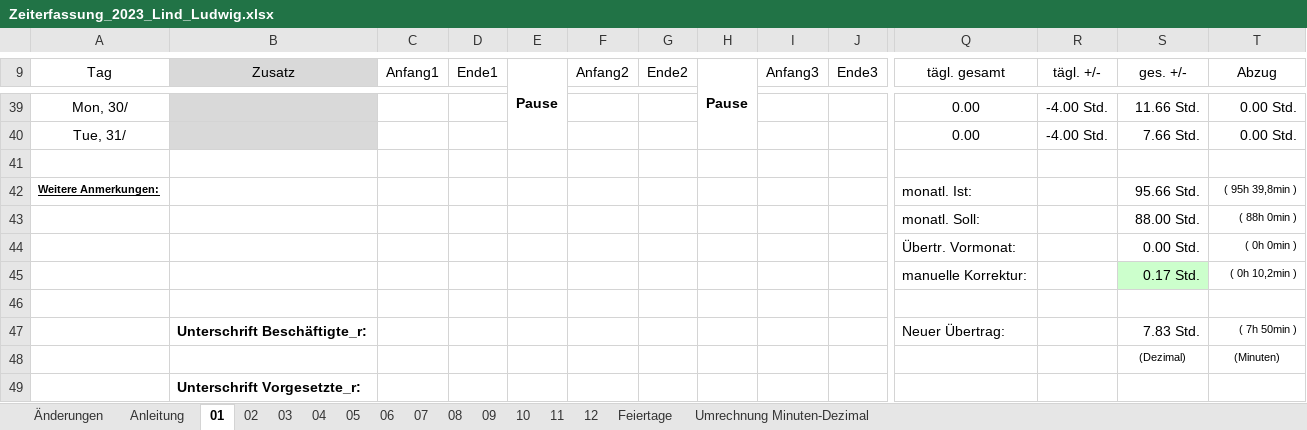
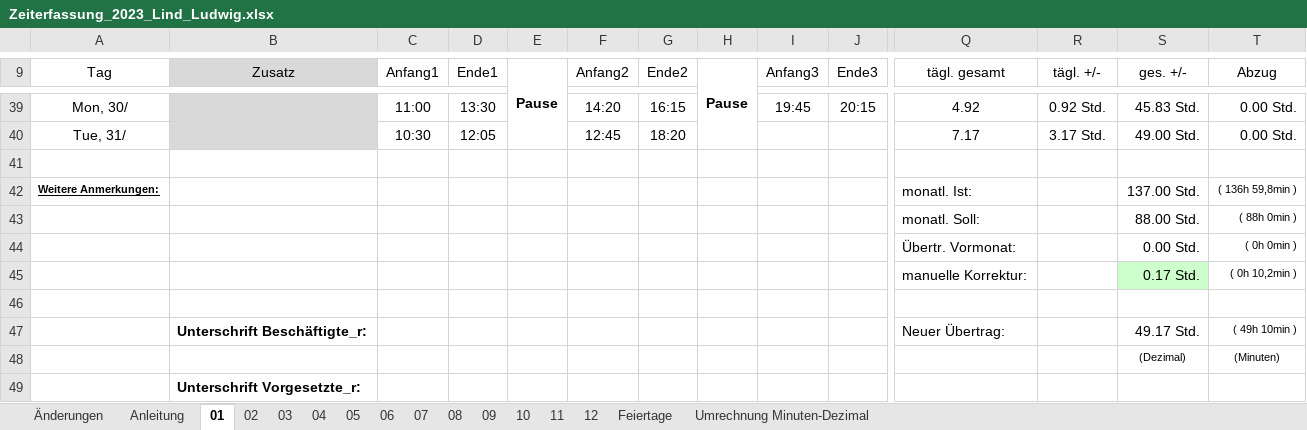
Before and after one commit to GiWduL4/WiMi, an Excel workbook: Verwaltung/Arbeitszeiterfassung/Zeiterfassung_2023_Lind_Ludwig.xlsx, sheet 01, drawn as a sheet; only a part is shown, gaps mark what is left out; values as stored, in another font and other column widths than the file's, no borders; conditional formats not drawn; the diff covers the shown part only; the diff names each change by its address in the sheet, - before the commit and + after, or states it on an @@ line.

```diff
--- a/Verwaltung/Arbeitszeiterfassung/Zeiterfassung_2023_Lind_Ludwig.xlsx (sheet 01)
+++ b/Verwaltung/Arbeitszeiterfassung/Zeiterfassung_2023_Lind_Ludwig.xlsx (sheet 01)
-C39 (Anfang1): (empty)
+C39 (Anfang1): 11:00
-D39 (Ende1): (empty)
+D39 (Ende1): 13:30
-F39 (Anfang2): (empty)
+F39 (Anfang2): 14:20
-G39 (Ende2): (empty)
+G39 (Ende2): 16:15
-I39 (Anfang3): (empty)
+I39 (Anfang3): 19:45
-J39 (Ende3): (empty)
+J39 (Ende3): 20:15
-Q39 (tägl. gesamt): 0.00
+Q39 (tägl. gesamt): 4.92
-R39 (tägl. +/-): -4.00 Std.
+R39 (tägl. +/-): 0.92 Std.
-S39 (ges. +/-): 11.66 Std.
+S39 (ges. +/-): 45.83 Std.
-C40 (Anfang1): (empty)
+C40 (Anfang1): 10:30
-D40 (Ende1): (empty)
+D40 (Ende1): 12:05
-F40 (Anfang2): (empty)
+F40 (Anfang2): 12:45
-G40 (Ende2): (empty)
+G40 (Ende2): 18:20
-Q40 (tägl. gesamt): 0.00
+Q40 (tägl. gesamt): 7.17
-R40 (tägl. +/-): -4.00 Std.
+R40 (tägl. +/-): 3.17 Std.
-S40 (ges. +/-): 7.66 Std.
+S40 (ges. +/-): 49.00 Std.
-S42 (ges. +/-): 95.66 Std.
+S42 (ges. +/-): 137.00 Std.
-T42 (Abzug): ( 95h 39,8min )
+T42 (Abzug): ( 136h 59,8min )
-S47 (ges. +/-): 7.83 Std.
+S47 (ges. +/-): 49.17 Std.
-T47 (Abzug): ( 7h 50min )
+T47 (Abzug): ( 49h 10min )
```
Also changed, not shown: 27 edited cells elsewhere in this sheet, sheet 02, sheet 05, sheet 07, sheet 12, sheet 08, sheet 03, 5 more sheets, hidden cells, 2 other files.
